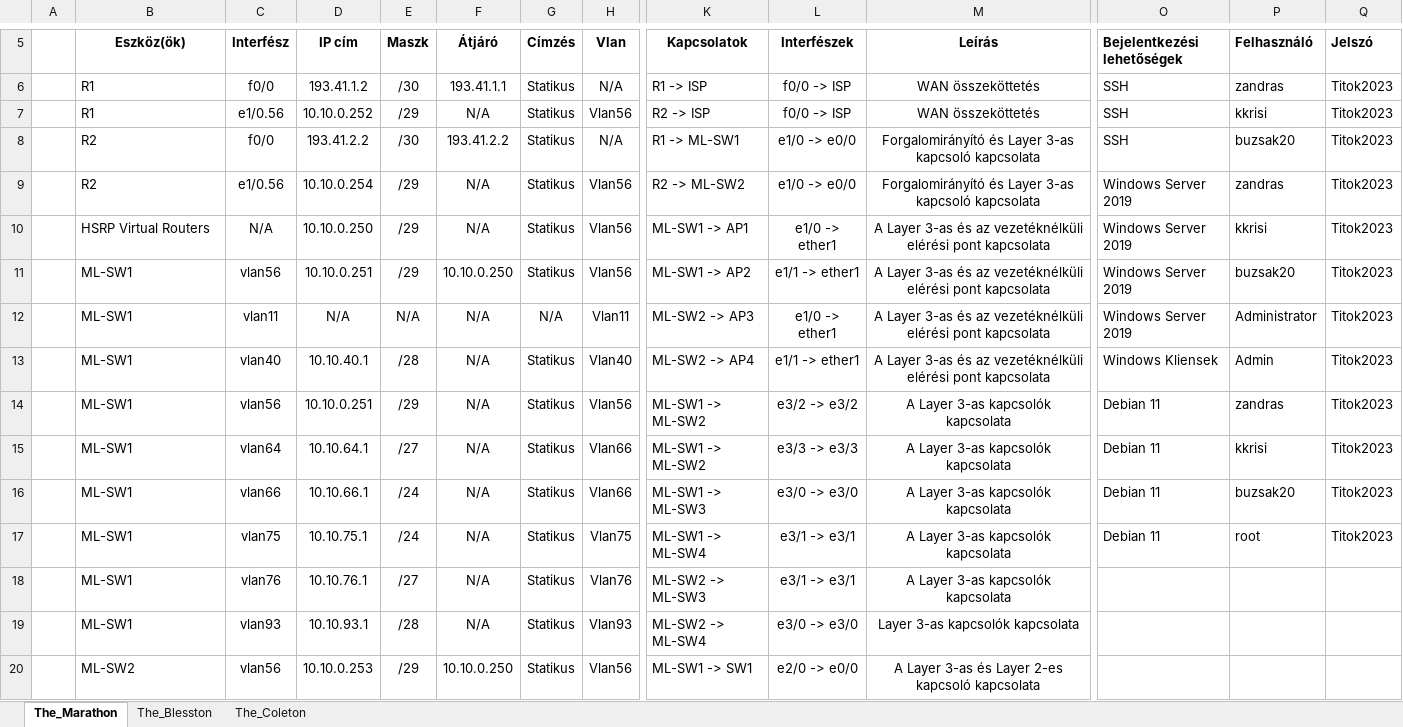
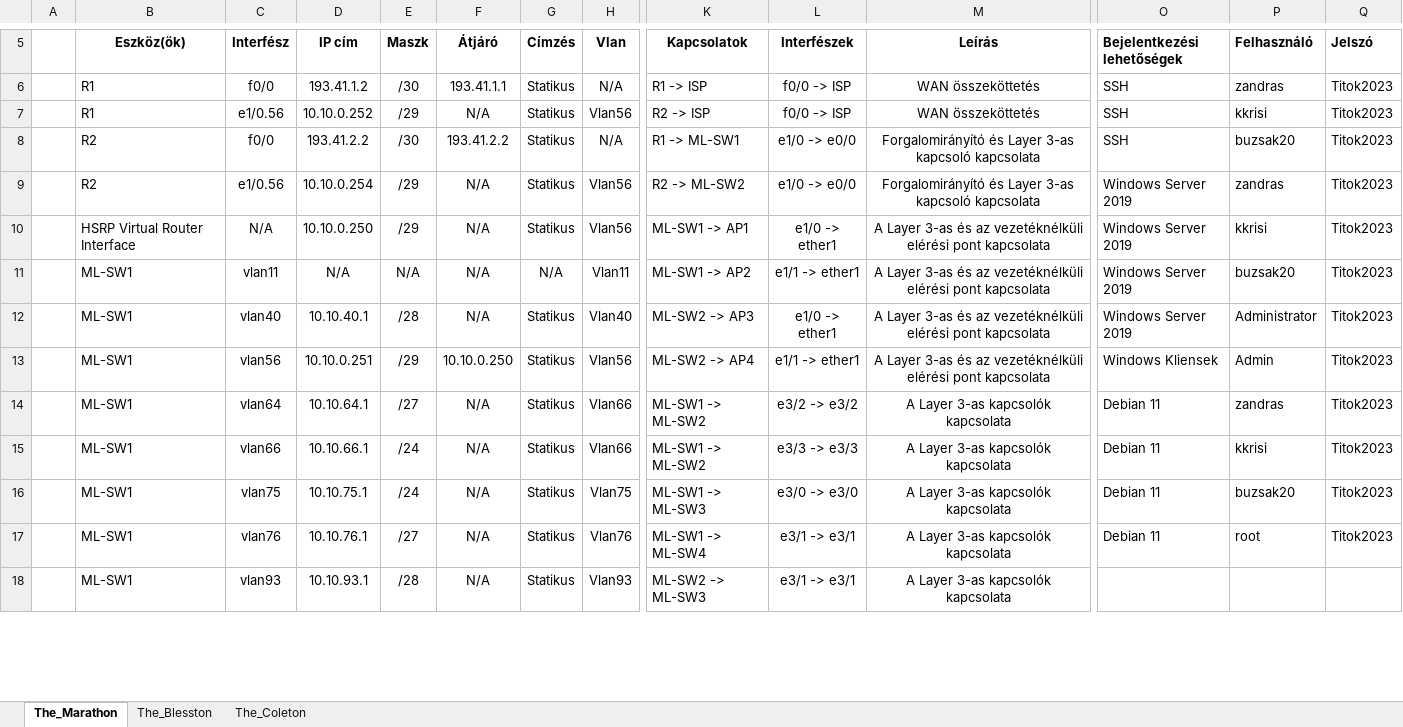
Before and after one commit to buzsak20/VizsgaRemek, an Excel workbook: Dokumentacio/Kotesitabla.xlsx, sheet The_Marathon, drawn as a sheet; only a part is shown, gaps mark what is left out; values as stored, in another font and other column widths than the file's, no borders; removed rows and columns are numbered as before the commit, all else as after; rows hold the shown columns only; the diff covers the shown part only; the diff names each change by its address in the sheet, - before the commit and + after, or states it on an @@ line.

Commit message:
2023-04-22 Dokumentacio

```diff
--- a/Dokumentacio/Kotesitabla.xlsx (sheet The_Marathon)
+++ b/Dokumentacio/Kotesitabla.xlsx (sheet The_Marathon)
-B10 (Eszköz(ök)): HSRP Virtual Routers
+B10 (Eszköz(ök)): HSRP Virtual Router Interface
-row 11:  | ML-SW1 | vlan56 | 10.10.0.251 | /29 | 10.10.0.250 | Statikus | Vlan56 | ML-SW1 -> AP2 | e1/1 -> ether1 | A Layer 3-as és az vezetéknélküli elérési pont kapcsolata | Windows Server 2019 | buzsak20 | Titok2023
-K11 (Kapcsolatok): ML-SW2 -> AP3
+K11 (Kapcsolatok): ML-SW1 -> AP2
-L11 (Interfészek): e1/0 -> ether1
+L11 (Interfészek): e1/1 -> ether1
-P11 (Felhasználó): Administrator
+P11 (Felhasználó): buzsak20
-K12 (Kapcsolatok): ML-SW2 -> AP4
+K12 (Kapcsolatok): ML-SW2 -> AP3
-L12 (Interfészek): e1/1 -> ether1
+L12 (Interfészek): e1/0 -> ether1
-O12 (Bejelentkezési lehetőségek): Windows Kliensek
+O12 (Bejelentkezési lehetőségek): Windows Server 2019
-P12 (Felhasználó): Admin
+P12 (Felhasználó): Administrator
-F13 (Átjáró): N/A
+F13 (Átjáró): 10.10.0.250
-K13 (Kapcsolatok): ML-SW1 -> ML-SW2
+K13 (Kapcsolatok): ML-SW2 -> AP4
-L13 (Interfészek): e3/2 -> e3/2
+L13 (Interfészek): e1/1 -> ether1
-M13 (Leírás): A Layer 3-as kapcsolók kapcsolata
+M13 (Leírás): A Layer 3-as és az vezetéknélküli elérési pont kapcsolata
-O13 (Bejelentkezési lehetőségek): Debian 11
+O13 (Bejelentkezési lehetőségek): Windows Kliensek
-P13 (Felhasználó): zandras
+P13 (Felhasználó): Admin
-L14 (Interfészek): e3/3 -> e3/3
+L14 (Interfészek): e3/2 -> e3/2
-P14 (Felhasználó): kkrisi
+P14 (Felhasználó): zandras
-K15 (Kapcsolatok): ML-SW1 -> ML-SW3
+K15 (Kapcsolatok): ML-SW1 -> ML-SW2
-L15 (Interfészek): e3/0 -> e3/0
+L15 (Interfészek): e3/3 -> e3/3
-P15 (Felhasználó): buzsak20
+P15 (Felhasználó): kkrisi
-K16 (Kapcsolatok): ML-SW1 -> ML-SW4
+K16 (Kapcsolatok): ML-SW1 -> ML-SW3
-L16 (Interfészek): e3/1 -> e3/1
+L16 (Interfészek): e3/0 -> e3/0
-P16 (Felhasználó): root
+P16 (Felhasználó): buzsak20
-K17 (Kapcsolatok): ML-SW2 -> ML-SW3
+K17 (Kapcsolatok): ML-SW1 -> ML-SW4
-O17 (Bejelentkezési lehetőségek): (empty)
+O17 (Bejelentkezési lehetőségek): Debian 11
-P17 (Felhasználó): (empty)
+P17 (Felhasználó): root
-Q17 (Jelszó): (empty)
+Q17 (Jelszó): Titok2023
-K18 (Kapcsolatok): ML-SW2 -> ML-SW4
+K18 (Kapcsolatok): ML-SW2 -> ML-SW3
-L18 (Interfészek): e3/0 -> e3/0
+L18 (Interfészek): e3/1 -> e3/1
-M18 (Leírás): Layer 3-as kapcsolók kapcsolata
+M18 (Leírás): A Layer 3-as kapcsolók kapcsolata
-row 20:  | ML-SW2 | vlan56 | 10.10.0.253 | /29 | 10.10.0.250 | Statikus | Vlan56 | ML-SW1 -> SW1 | e2/0 -> e0/0 | A Layer 3-as és Layer 2-es kapcsoló kapcsolata
```
Also changed, not shown: 6 added rows and 39 edited cells elsewhere in this sheet, 2 other files.
